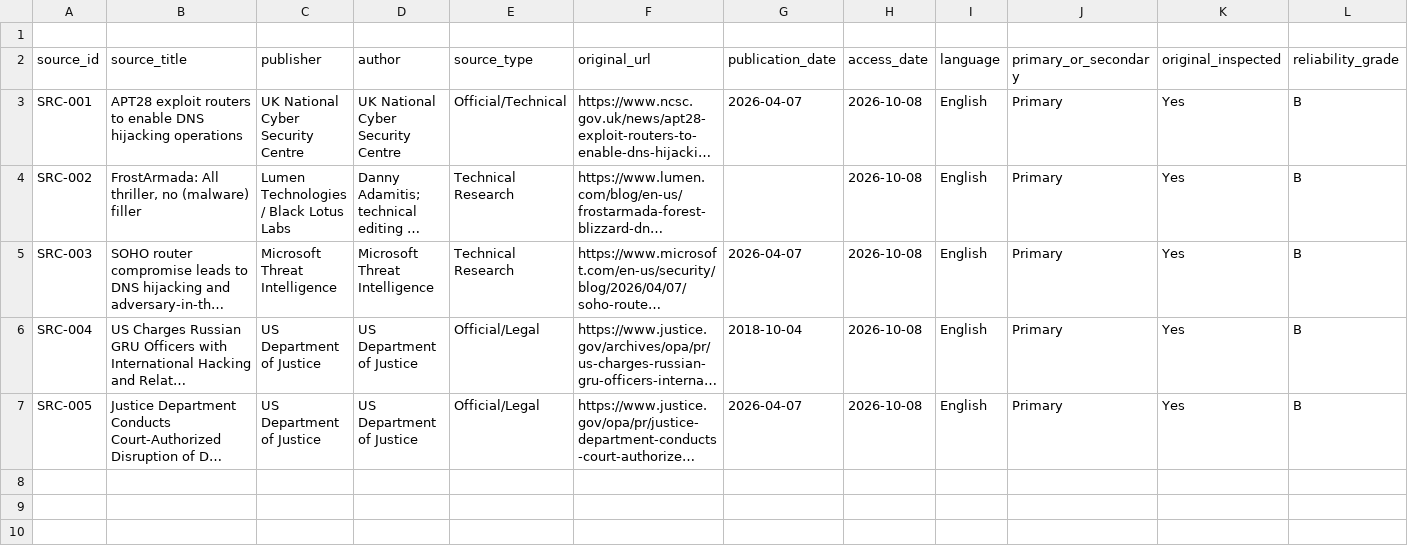
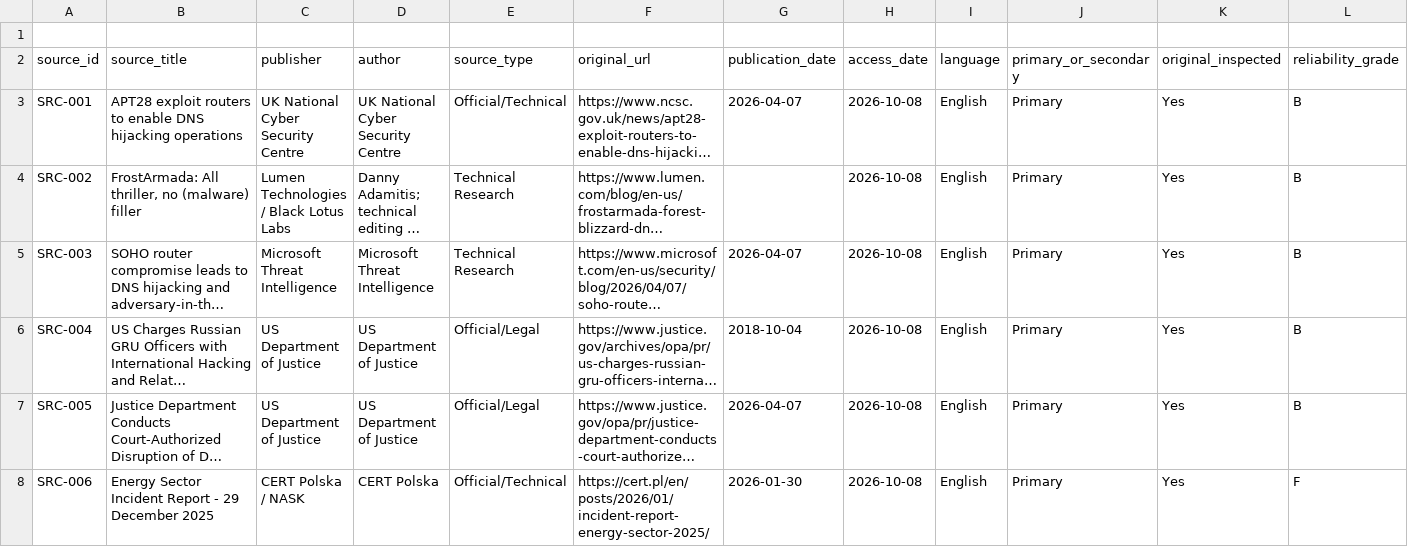
Before and after one commit to jcharcenko/russian-cyber-threat-assessment-2025-2026, a CSV file: research/source-register.csv, drawn as a sheet; only a part is shown; long unchanged cells end in …; rows hold the shown columns only; the diff names each change by its address in the sheet, - before the commit and + after, or states it on an @@ line.

Commit message:
data: register CERT Polska energy sector incident report

```diff
--- a/research/source-register.csv
+++ b/research/source-register.csv
+row 8: SRC-006 | Energy Sector Incident Report - 29 December 2025 | CERT Polska / NASK | CERT Polska | Official/Technical | https://cert.pl/en/posts/2026/01/incident-report-energy-sector-2025/ | 2026-01-30 | 2026-10-08 | English | Primary | Yes | F
```
